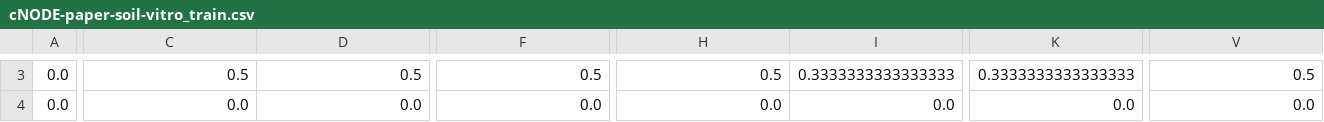
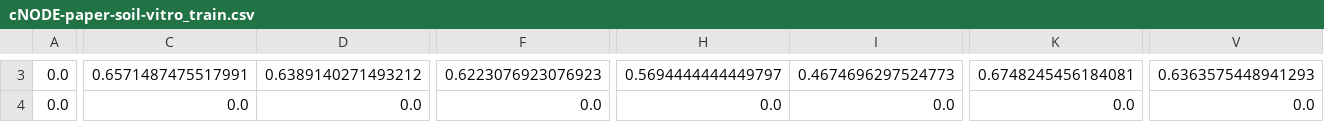
Before and after one commit to lcdavis13/large_neural_compositions, a CSV file: data/cNODE-paper-soil-vitro_train.csv, drawn as a sheet; only a part is shown, gaps mark what is left out; the diff covers the shown part only; the diff names each change by its address in the sheet, - before the commit and + after, or states it on an @@ line.

```diff
--- a/data/cNODE-paper-soil-vitro_train.csv
+++ b/data/cNODE-paper-soil-vitro_train.csv
-C3: 0.5
+C3: 0.6571487475517991
-D3: 0.5
+D3: 0.6389140271493212
-F3: 0.5
+F3: 0.6223076923076923
-H3: 0.5
+H3: 0.5694444444449797
-I3: 0.3333333333333333
+I3: 0.4674696297524773
-K3: 0.3333333333333333
+K3: 0.6748245456184081
-V3: 0.5
+V3: 0.6363575448941293
```
Also changed, not shown: 142 edited cells elsewhere in this file, data/cNODE-paper-drosophila_test.csv, data/cNODE-paper-drosophila_train.csv, 15 other files.
